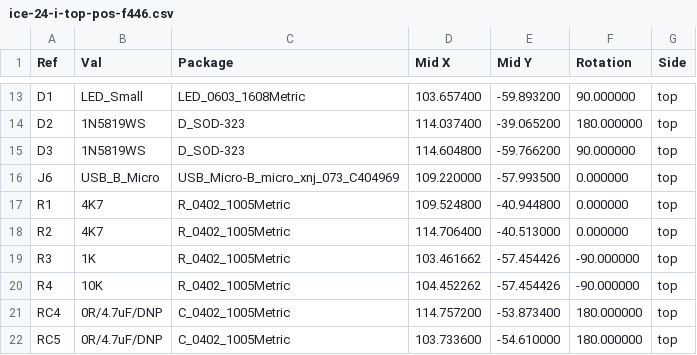
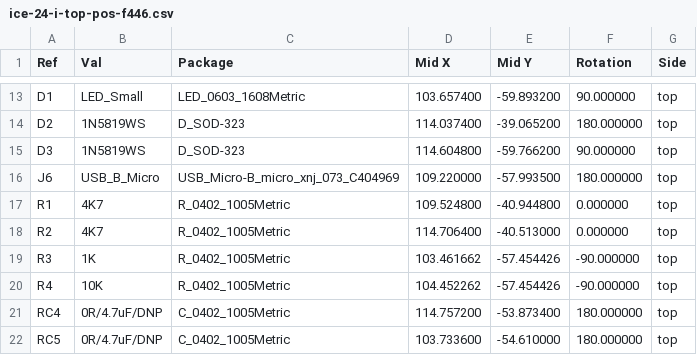
Before and after one commit to sweproj/one-rom, a CSV file: sdrr-pcb/unverified/ice-24-i/fab/ice-24-i-top-pos-f446.csv, drawn as a sheet; only a part is shown, gaps mark what is left out.

```diff
--- a/sdrr-pcb/unverified/ice-24-i/fab/ice-24-i-top-pos-f446.csv
+++ b/sdrr-pcb/unverified/ice-24-i/fab/ice-24-i-top-pos-f446.csv
@@ -15,3 +15,3 @@ Ref,Val,Package,Mid X,Mid Y,Rotation,Side
 "D3","1N5819WS","D_SOD-323",114.604800,-59.766200,90.000000,top
-"J6","USB_B_Micro","USB_Micro-B_micro_xnj_073_C404969",109.220000,-57.993500,0.000000,top
+"J6","USB_B_Micro","USB_Micro-B_micro_xnj_073_C404969",109.220000,-57.993500,180.000000,top
 "R1","4K7","R_0402_1005Metric",109.524800,-40.944800,0.000000,top
```
Also changed, not shown: sdrr-pcb/unverified/ice-24-i/fab/ice-24-i-top-pos.csv.
